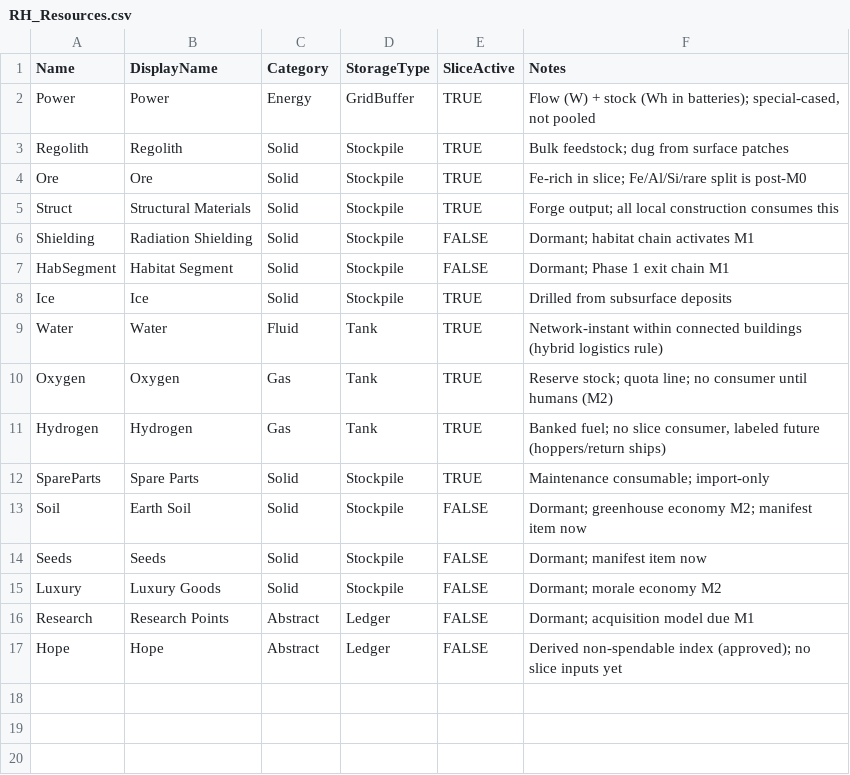
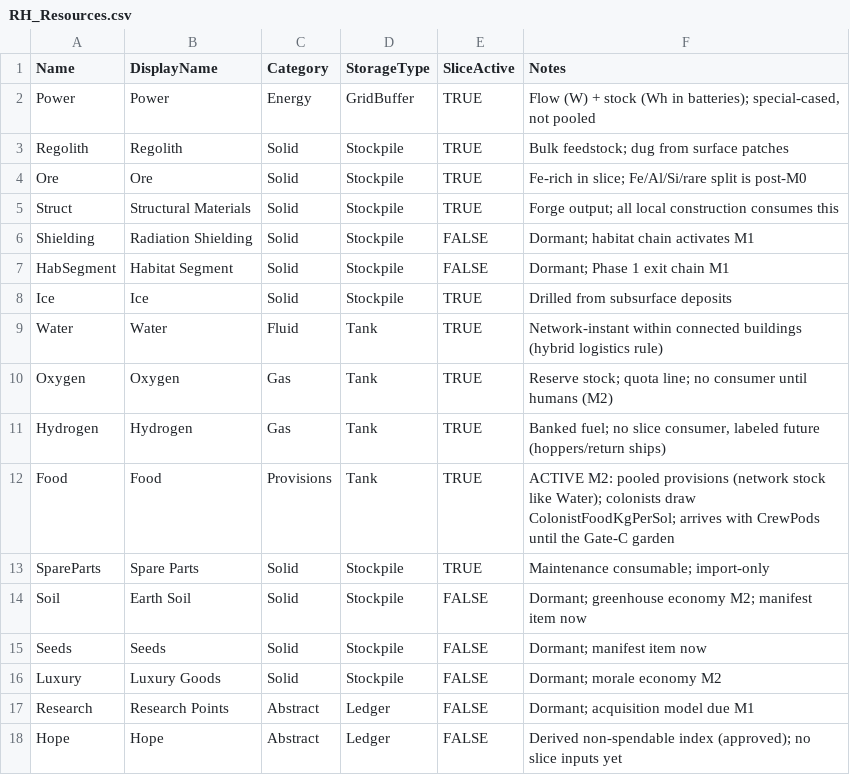
Before and after one commit to Somnora/Red-Hope, a CSV file: docs/data/RH_Resources.csv, drawn as a sheet.

```diff
--- a/docs/data/RH_Resources.csv
+++ b/docs/data/RH_Resources.csv
@@ -11,2 +11,3 @@ Oxygen,Oxygen,Gas,Tank,TRUE,Reserve stock; quota line; no consumer until humans
 Hydrogen,Hydrogen,Gas,Tank,TRUE,"Banked fuel; no slice consumer, labeled future (hoppers/return ships)"
+Food,Food,Provisions,Tank,TRUE,"ACTIVE M2: pooled provisions (network stock like Water); colonists draw ColonistFoodKgPerSol; arrives with CrewPods until the Gate-C garden"
 SpareParts,Spare Parts,Solid,Stockpile,TRUE,Maintenance consumable; import-only
```
Also changed, not shown: docs/data/RH_Config.csv, docs/data/RH_ManifestItems.csv, 4 other files.
